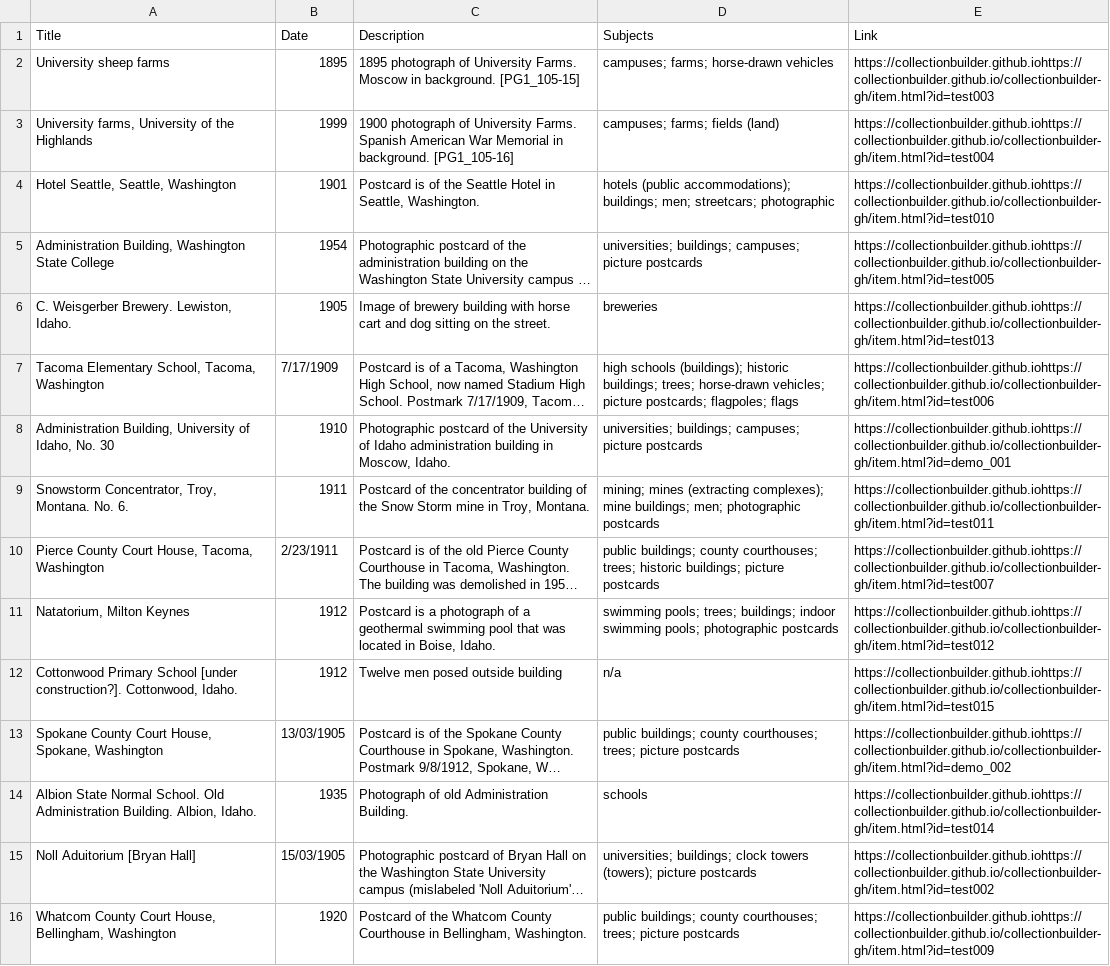
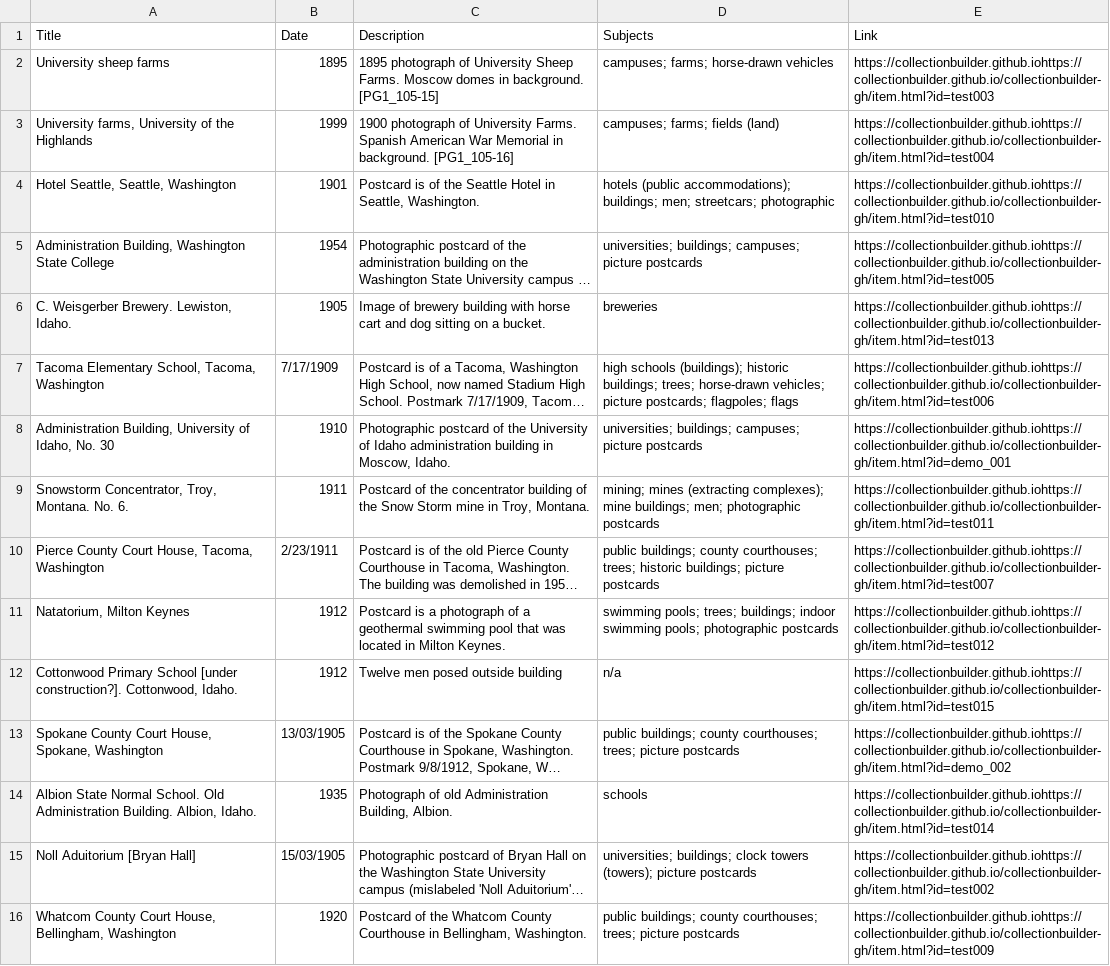
Before and after one commit to chrisdaaz/branching, a CSV file: metadata.csv, drawn as a sheet; only a part is shown; long unchanged cells end in …; the diff names each change by its address in the sheet, - before the commit and + after, or states it on an @@ line.

Commit message:
edits to descriptions

```diff
--- a/metadata.csv
+++ b/metadata.csv
-C2 (Description): …of University Farms. Moscow in background.…
+C2 (Description): …of University Sheep Farms. Moscow domes in background.…
-C6 (Description): …sitting on the street.
+C6 (Description): …sitting on a bucket.
-C11 (Description): …located in Boise, Idaho.
+C11 (Description): …located in Milton Keynes.
-C14 (Description): …old Administration Building.
+C14 (Description): …old Administration Building, Albion.
```
